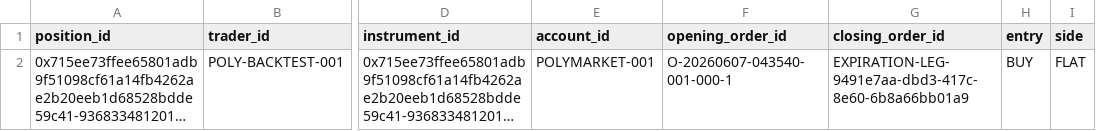
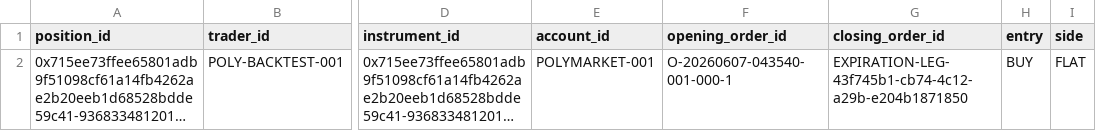
Before and after one commit to SoYuCry/nautilus_trader, a CSV file: polymarket/research/2026-07-13-pmxt-research-backtest-v1/runs/pmxt-research-strategy-001/raw_nautilus/positions.csv, drawn as a sheet; only a part is shown, gaps mark what is left out; long unchanged cells end in …; the diff names each change by its address in the sheet, - before the commit and + after, or states it on an @@ line.

```diff
--- a/polymarket/research/2026-07-13-pmxt-research-backtest-v1/runs/pmxt-research-strategy-001/raw_nautilus/positions.csv
+++ b/polymarket/research/2026-07-13-pmxt-research-backtest-v1/runs/pmxt-research-strategy-001/raw_nautilus/positions.csv
-G2 (closing_order_id): EXPIRATION-LEG-9491e7aa-dbd3-417c-8e60-6b8a66bb01a9
+G2 (closing_order_id): EXPIRATION-LEG-43f745b1-cb74-4c12-a29b-e204b1871850
```
Also changed, not shown: polymarket/research/2026-07-13-pmxt-research-backtest-v1/runs/pmxt-research-strategy-001/raw_nautilus/fills.csv, 10 other files.
